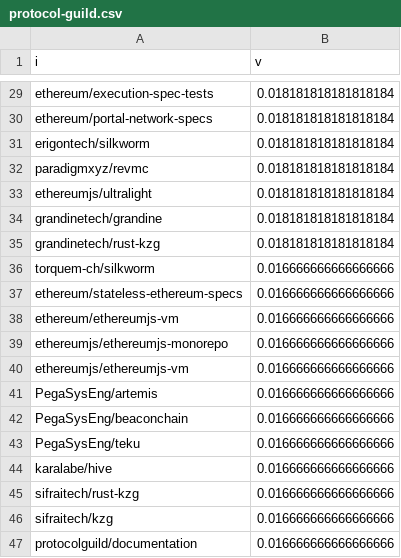
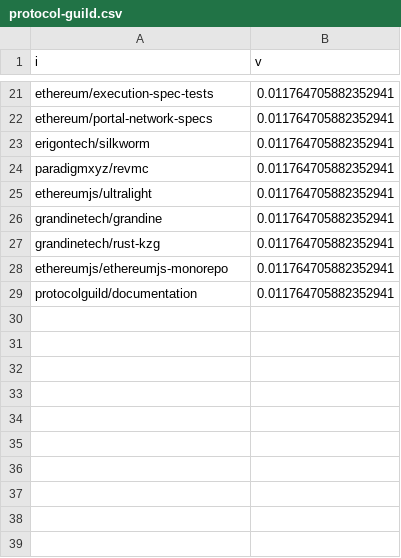
Before and after one commit to openrankprotocol/devrank, a CSV file: seed/protocol-guild.csv, drawn as a sheet; only a part is shown, gaps mark what is left out; removed rows and columns are numbered as before the commit, all else as after; the diff covers the shown part only; the diff names each change by its address in the sheet, - before the commit and + after, or states it on an @@ line.

```diff
--- a/seed/protocol-guild.csv
+++ b/seed/protocol-guild.csv
-B21:B27 (v): 0.018181818181818184
+B21:B27 (v): 0.011764705882352941
-row 36: torquem-ch/silkworm | 0.016666666666666666
-row 37: ethereum/stateless-ethereum-specs | 0.016666666666666666
-row 38: ethereum/ethereumjs-vm | 0.016666666666666666
-B28 (v): 0.016666666666666666
+B28 (v): 0.011764705882352941
-row 40: ethereumjs/ethereumjs-vm | 0.016666666666666666
-row 41: PegaSysEng/artemis | 0.016666666666666666
-row 42: PegaSysEng/beaconchain | 0.016666666666666666
-row 43: PegaSysEng/teku | 0.016666666666666666
-row 44: karalabe/hive | 0.016666666666666666
-row 45: sifraitech/rust-kzg | 0.016666666666666666
-row 46: sifraitech/kzg | 0.016666666666666666
-B29 (v): 0.016666666666666666
+B29 (v): 0.011764705882352941
```
Also changed, not shown: 8 added rows, 16 removed rows and 11 edited cells elsewhere in this file, seed/crypto.csv, 4 other files.
